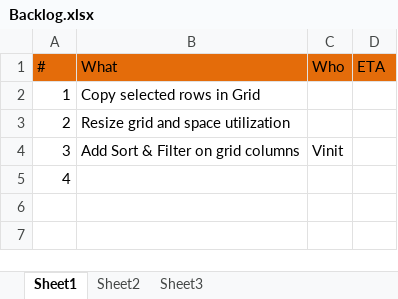
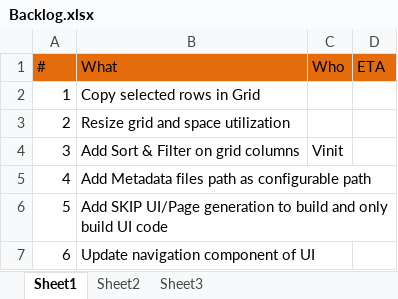
Before and after one commit to winitnaek/tf-new-arch-artifacts-TFPH215042021, an Excel workbook: Backlog.xlsx, sheet Sheet1, drawn as a sheet; values as stored, in another font and other column widths than the file's, no borders; table styles not drawn; the diff names each change by its address in the sheet, - before the commit and + after, or states it on an @@ line.

Commit message:
Added more backlog items

```diff
--- a/Backlog.xlsx (sheet Sheet1)
+++ b/Backlog.xlsx (sheet Sheet1)
-B5 (What): (empty)
+B5 (What): Add Metadata files path as configurable path
+row 6: 5 | Add SKIP UI/Page generation to build and only build UI code
+row 7: 6 | Update navigation component of UI
```
